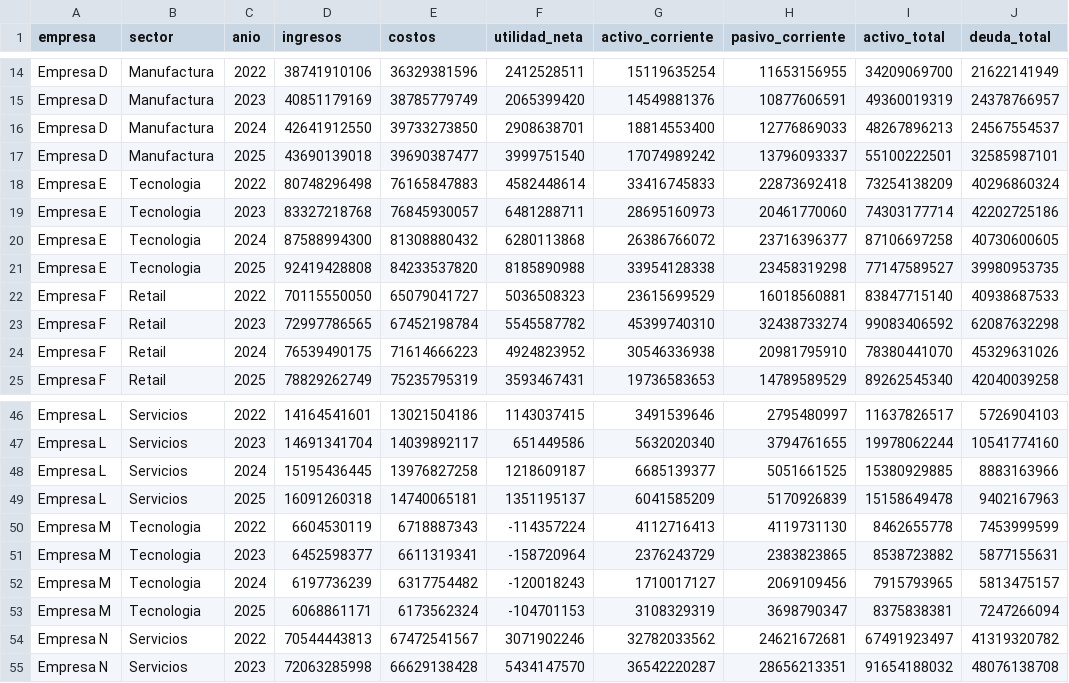
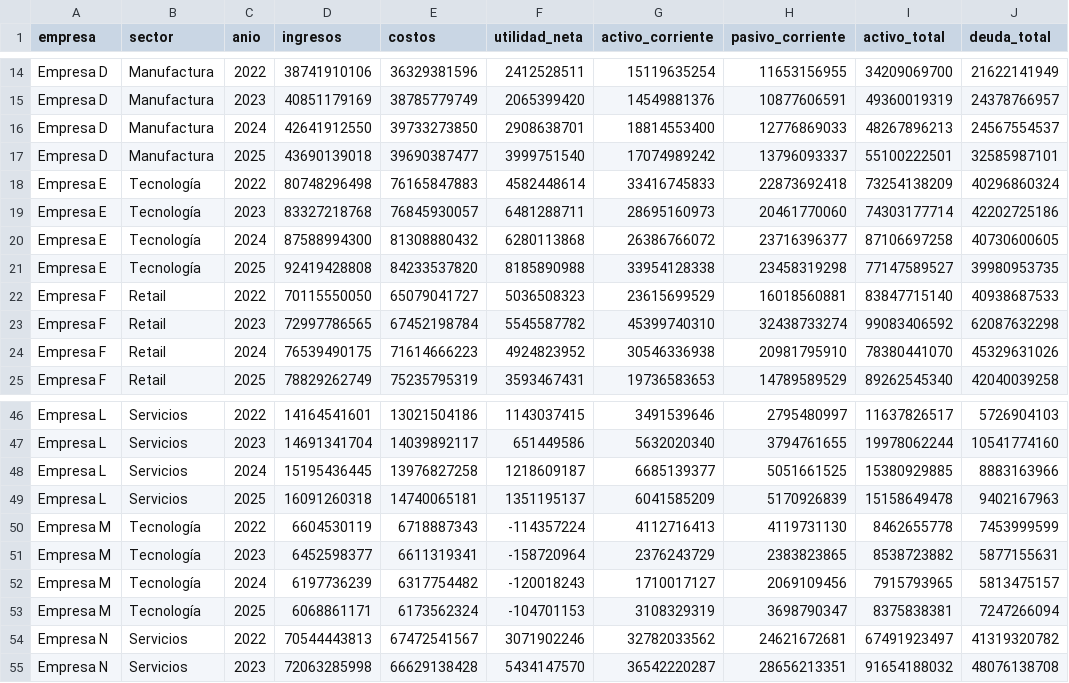
Before and after one commit to pablomzzz/portafolio-bi, a CSV file: proyectos/finanzas-riesgo/data/estados_financieros.csv, drawn as a sheet; only a part is shown, gaps mark what is left out; the diff covers the shown part only; the diff names each change by its address in the sheet, - before the commit and + after, or states it on an @@ line.

```diff
--- a/proyectos/finanzas-riesgo/data/estados_financieros.csv
+++ b/proyectos/finanzas-riesgo/data/estados_financieros.csv
-B18:B21 (sector): Tecnologia
+B18:B21 (sector): Tecnología
-B50:B53 (sector): Tecnologia
+B50:B53 (sector): Tecnología
```
Also changed, not shown: 20 edited cells elsewhere in this file, proyectos/salud-camillas/data/ocupacion_camillas.csv, 12 other files.
